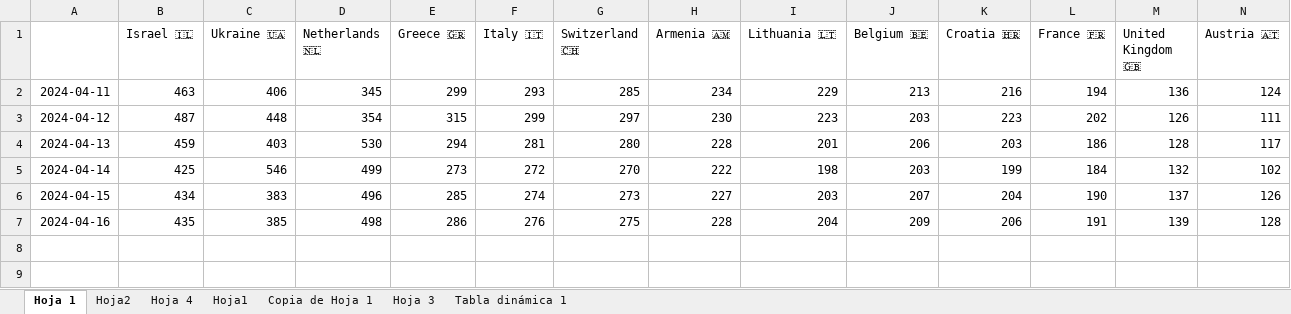
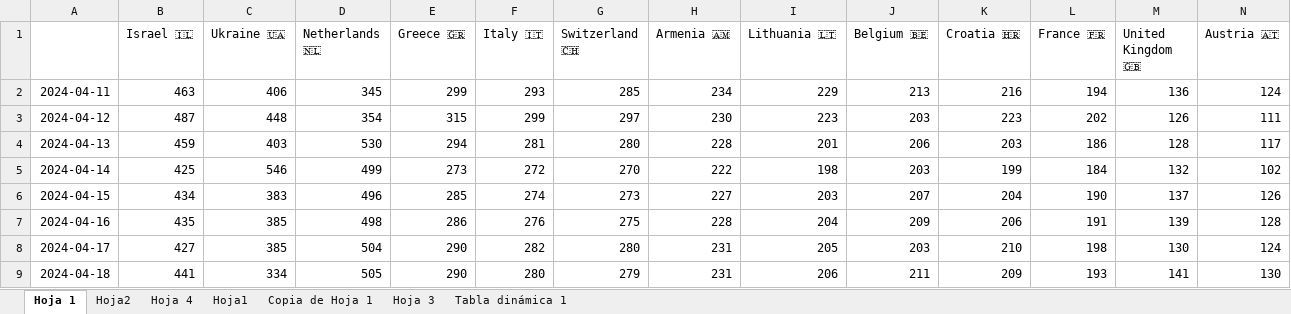
Before and after one commit to AdrianCiges/Eurovision_Game_Streamlit, an Excel workbook: data/prueba_predicc_dia_dia.xlsx, sheet Hoja 1, drawn as a sheet; only a part is shown; values as stored, in another font and other column widths than the file's, no borders; rows hold the shown columns only; the diff names each change by its address in the sheet, - before the commit and + after, or states it on an @@ line.

```diff
--- a/data/prueba_predicc_dia_dia.xlsx (sheet Hoja 1)
+++ b/data/prueba_predicc_dia_dia.xlsx (sheet Hoja 1)
+row 8: 2024-04-17 | 427 | 385 | 504 | 290 | 282 | 280 | 231 | 205 | 203 | 210 | 198 | 130 | 124
+row 9: 2024-04-18 | 441 | 334 | 505 | 290 | 280 | 279 | 231 | 206 | 211 | 209 | 193 | 141 | 130
```
Also changed, not shown: sheet Hoja2.
